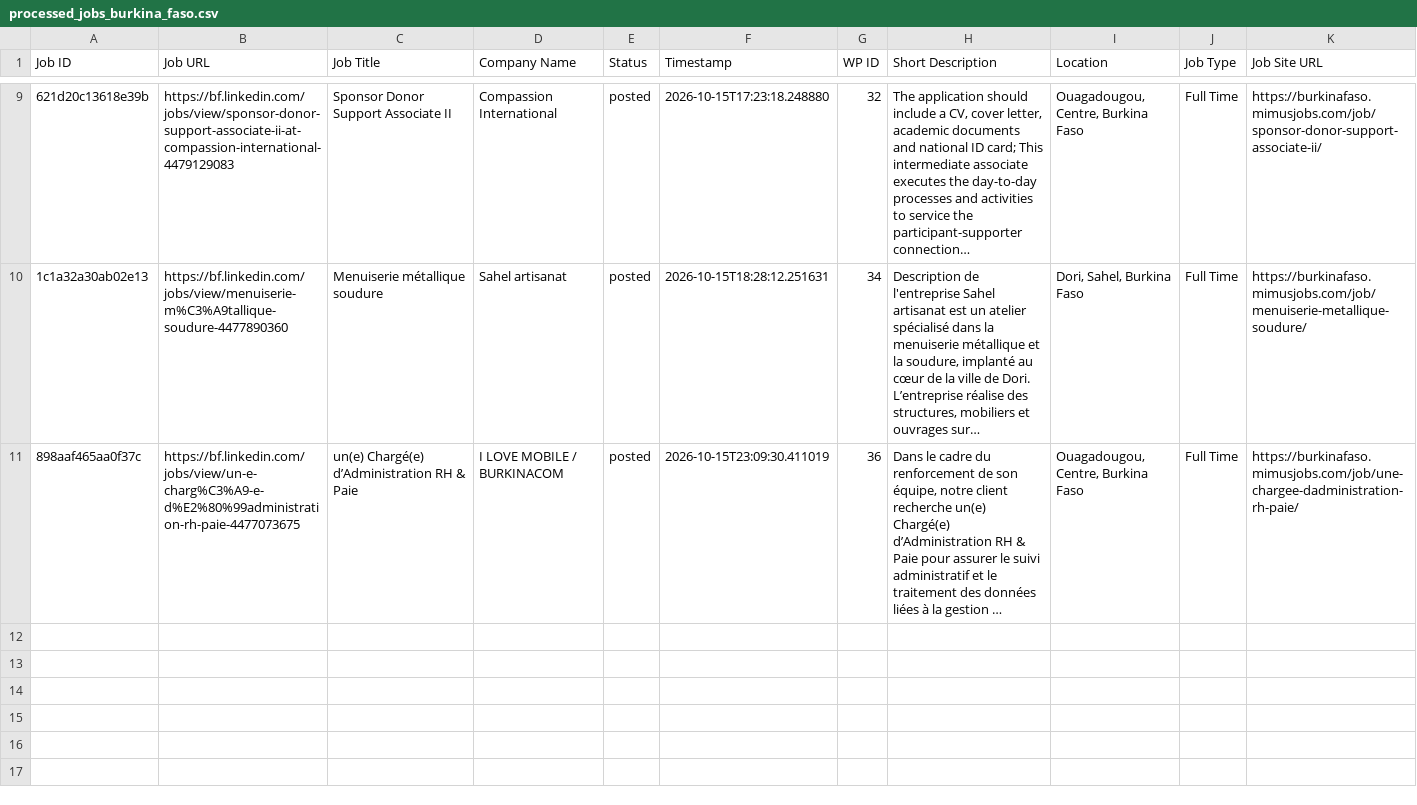
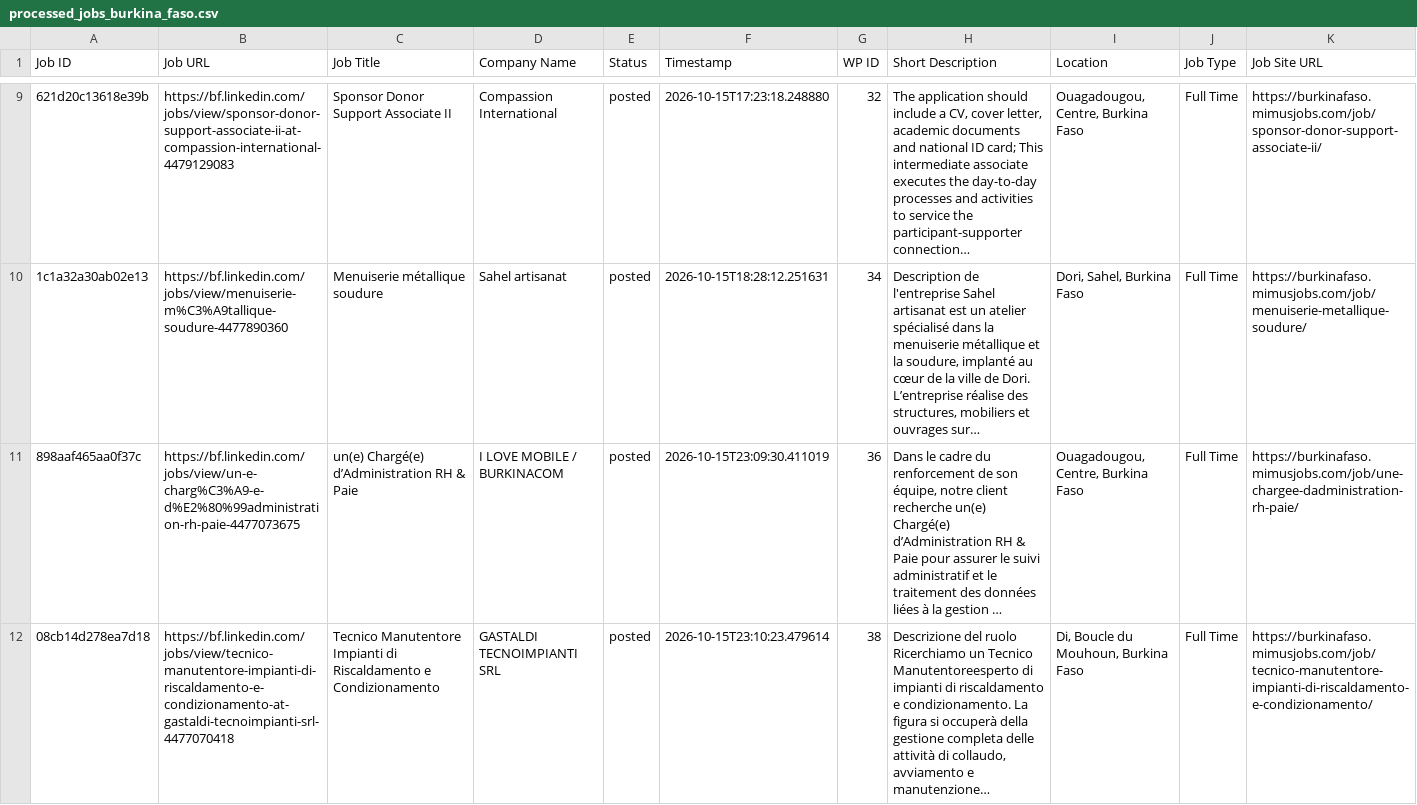
Before and after one commit to vindoky/bf, a CSV file: processed_jobs_burkina_faso.csv, drawn as a sheet; only a part is shown, gaps mark what is left out; long unchanged cells end in …; the diff names each change by its address in the sheet, - before the commit and + after, or states it on an @@ line.

```diff
--- a/processed_jobs_burkina_faso.csv
+++ b/processed_jobs_burkina_faso.csv
+row 12: 08cb14d278ea7d18 | https://bf.linkedin.com/jobs/view/tecnico-manutentore-impianti-di-riscaldamento-e-condizionamento-at-gastaldi-tecnoimpianti-srl-4477070418 | Tecnico Manutentore Impianti di Riscaldamento e Condizionamento | GASTALDI TECNOIMPIANTI SRL | posted | 2026-10-15T23:10:23.479614 | 38 | Descrizione del ruolo Ricerchiamo un Tecnico Manutentoreesperto di impianti di riscaldamento e condizionamento. La figura si occuperà della gestione completa delle attività di collaudo, avviamento e manutenzione… | Di, Boucle du Mouhoun, Burkina Faso | Full Time | https://burkinafaso.mimusjobs.com/job/tecnico-manutentore-impianti-di-riscaldamento-e-condizionamento/
```
